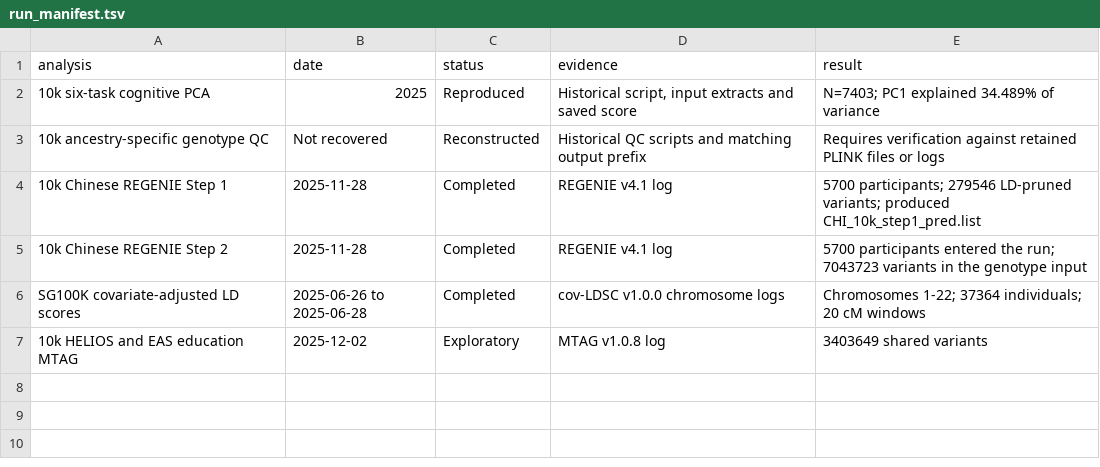
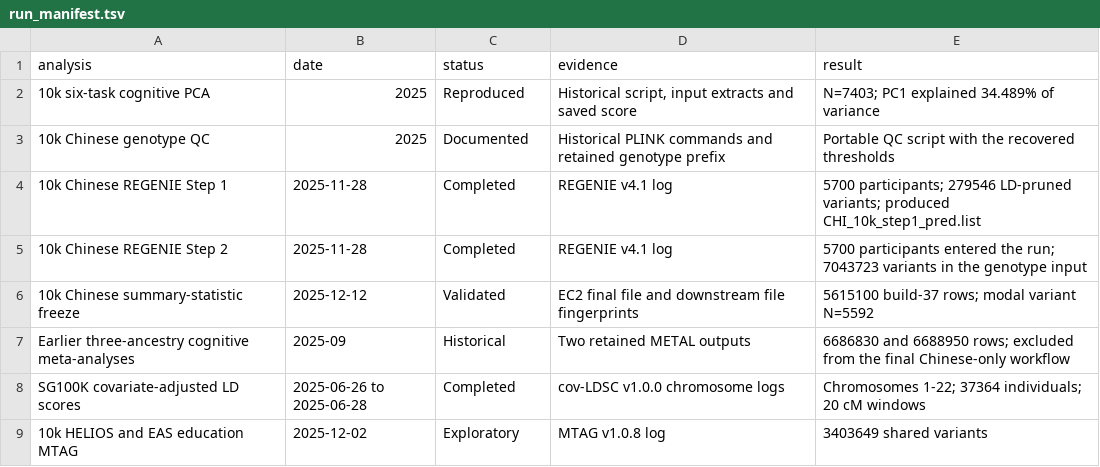
Before and after one commit to TimvanderEs/PhD, a TSV file: Project3/provenance/run_manifest.tsv, drawn as a sheet.

```diff
--- a/Project3/provenance/run_manifest.tsv
+++ b/Project3/provenance/run_manifest.tsv
@@ -2,5 +2,7 @@ analysis	date	status	evidence	result
 10k six-task cognitive PCA	2025	Reproduced	Historical script, input extracts and saved score	N=7403; PC1 explained 34.489% of variance
-10k ancestry-specific genotype QC	Not recovered	Reconstructed	Historical QC scripts and matching output prefix	Requires verification against retained PLINK files or logs
+10k Chinese genotype QC	2025	Documented	Historical PLINK commands and retained genotype prefix	Portable QC script with the recovered thresholds
 10k Chinese REGENIE Step 1	2025-11-28	Completed	REGENIE v4.1 log	5700 participants; 279546 LD-pruned variants; produced CHI_10k_step1_pred.list
 10k Chinese REGENIE Step 2	2025-11-28	Completed	REGENIE v4.1 log	5700 participants entered the run; 7043723 variants in the genotype input
+10k Chinese summary-statistic freeze	2025-12-12	Validated	EC2 final file and downstream file fingerprints	5615100 build-37 rows; modal variant N=5592
+Earlier three-ancestry cognitive meta-analyses	2025-09	Historical	Two retained METAL outputs	6686830 and 6688950 rows; excluded from the final Chinese-only workflow
 SG100K covariate-adjusted LD scores	2025-06-26 to 2025-06-28	Completed	cov-LDSC v1.0.0 chromosome logs	Chromosomes 1-22; 37364 individuals; 20 cM windows
```
Also changed, not shown: Project3/provenance/source_files.tsv, 11 other files.
